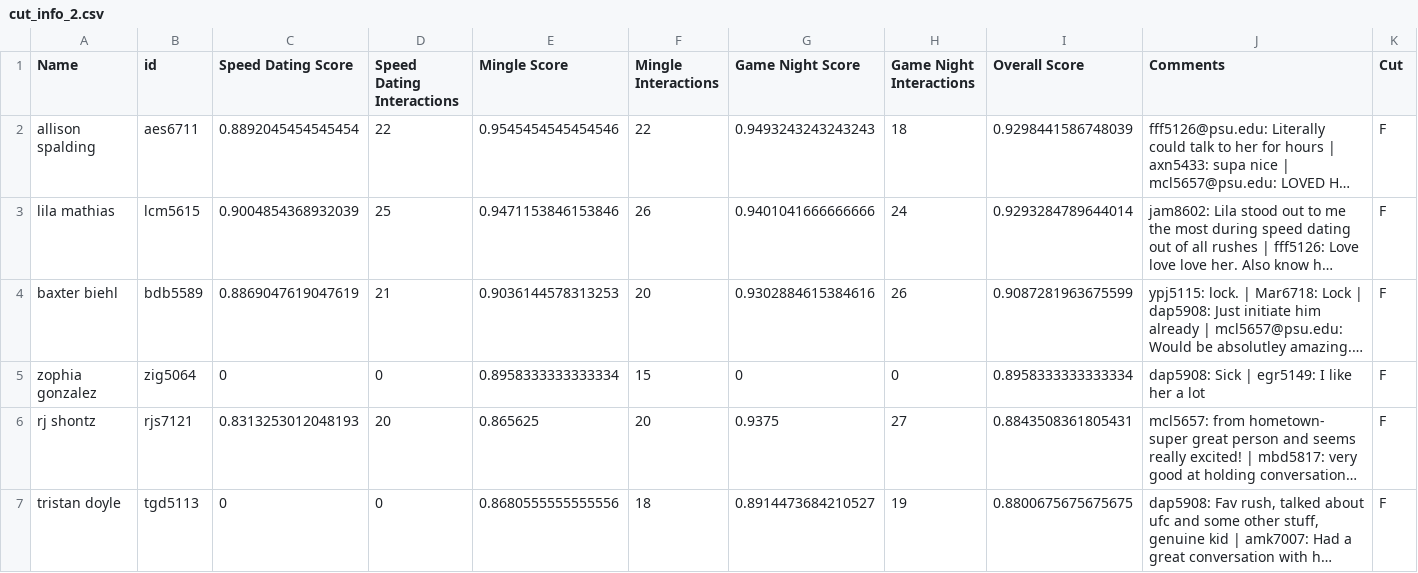
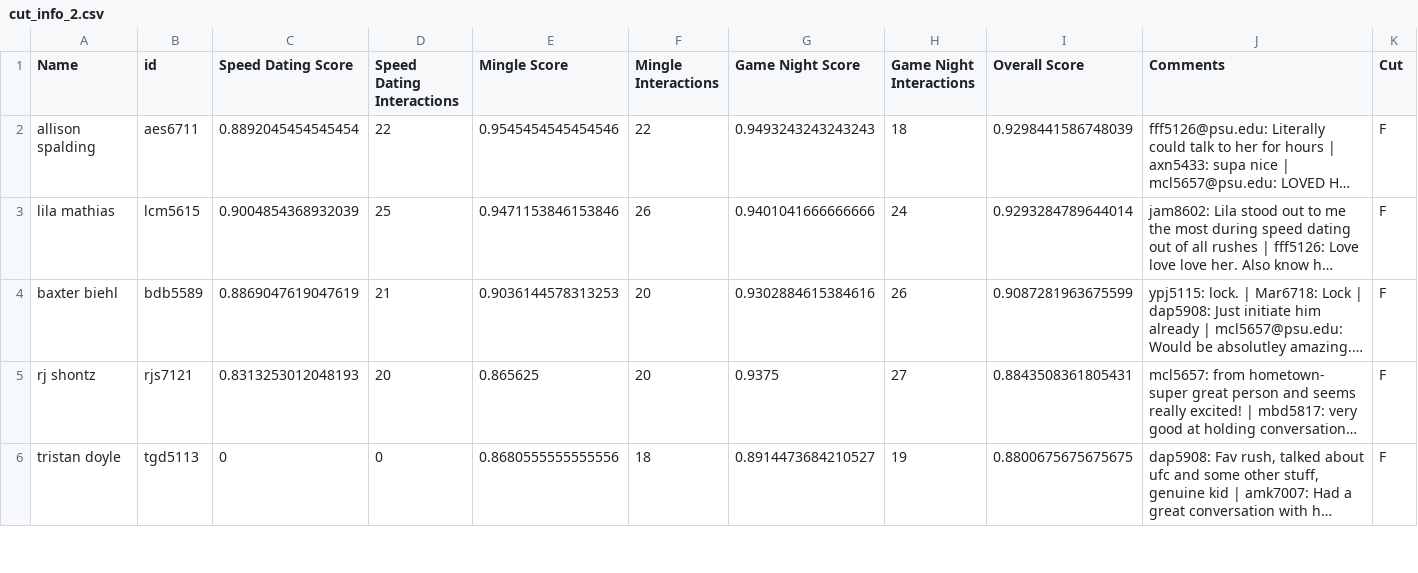
Before and after one commit to CalebMowery04/Rush-Database, a CSV file: real_data/cut_info_2.csv, drawn as a sheet; only a part is shown; long unchanged cells end in …; removed rows and columns are numbered as before the commit, all else as after; rows hold the shown columns only; the diff covers the shown part only; the diff names each change by its address in the sheet, - before the commit and + after, or states it on an @@ line.

Commit message:
actual scores from bbq

```diff
--- a/real_data/cut_info_2.csv
+++ b/real_data/cut_info_2.csv
-row 5: zophia gonzalez | zig5064 | 0 | 0 | 0.8958333333333334 | 15 | 0 | 0 | 0.8958333333333334 | dap5908: Sick | egr5149: I like her a lot | F
```
Also changed, not shown: 1 added row and 1 removed row elsewhere in this file, real_data/cut.csv, real_data/rush_profile.csv, 3 other files.
